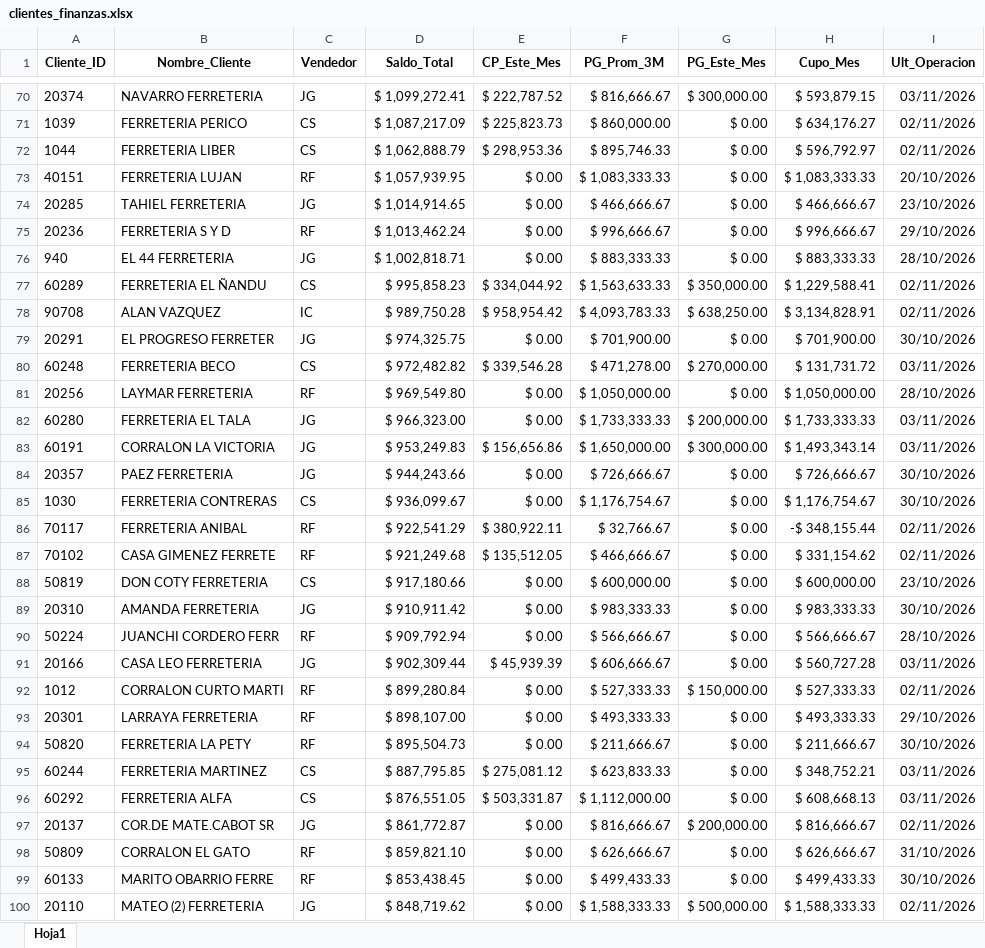
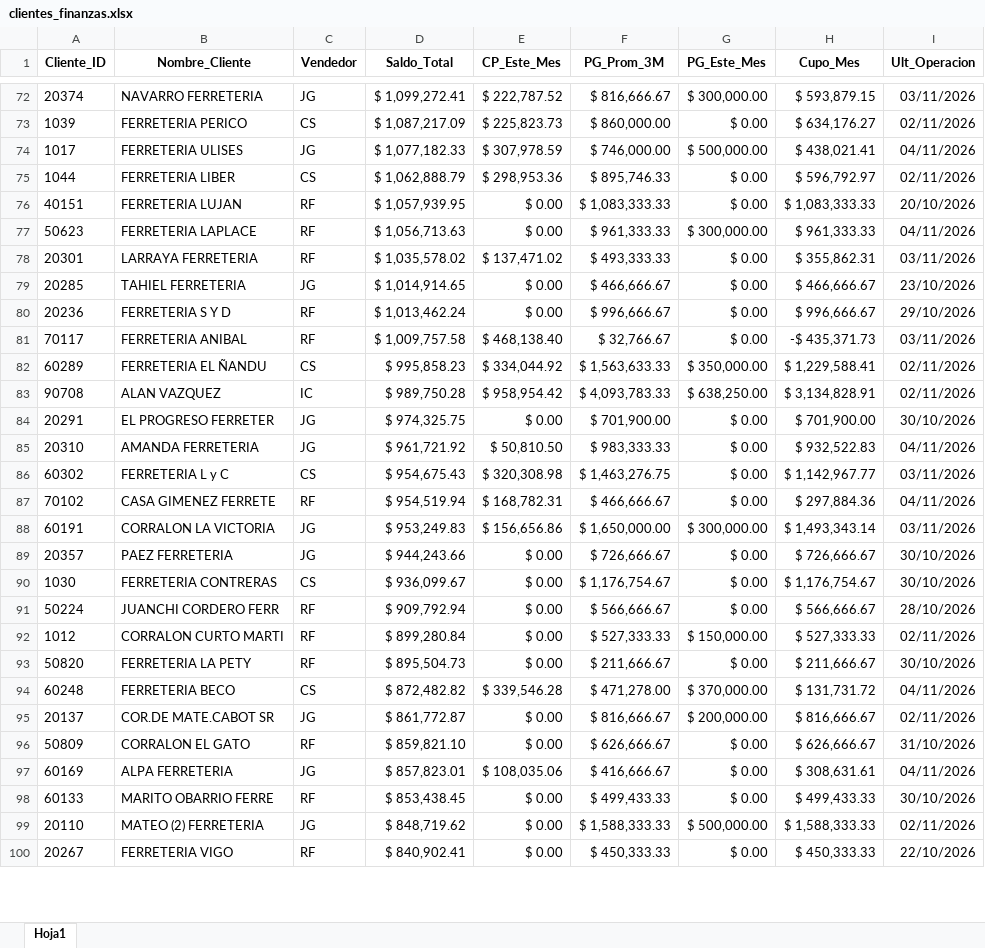
Before and after one commit to ferremax-cat/pinterest-f, an Excel workbook: excel/clientes_finanzas.xlsx, sheet Hoja1, drawn as a sheet; only a part is shown, gaps mark what is left out; the shorter side is filled out with more unchanged rows; values as stored, in another font and other column widths than the file's, no borders; removed rows and columns are numbered as before the commit, all else as after; the diff covers the shown part only; the diff names each change by its address in the sheet, - before the commit and + after, or states it on an @@ line.

```diff
--- a/excel/clientes_finanzas.xlsx (sheet Hoja1)
+++ b/excel/clientes_finanzas.xlsx (sheet Hoja1)
+row 74: 1017 | FERRETERIA ULISES | JG | $ 1,077,182.33 | $ 307,978.59 | $ 746,000.00 | $ 500,000.00 | $ 438,021.41 | 04/11/2026
+row 77: 50623 | FERRETERIA LAPLACE | RF | $ 1,056,713.63 | $ 0.00 | $ 961,333.33 | $ 300,000.00 | $ 961,333.33 | 04/11/2026
+row 78: 20301 | LARRAYA FERRETERIA | RF | $ 1,035,578.02 | $ 137,471.02 | $ 493,333.33 | $ 0.00 | $ 355,862.31 | 03/11/2026
-row 76: 940 | EL 44 FERRETERIA | JG | $ 1,002,818.71 | $ 0.00 | $ 883,333.33 | $ 0.00 | $ 883,333.33 | 28/10/2026
+row 81: 70117 | FERRETERIA ANIBAL | RF | $ 1,009,757.58 | $ 468,138.40 | $ 32,766.67 | $ 0.00 | -$ 435,371.73 | 03/11/2026
-row 80: 60248 | FERRETERIA BECO | CS | $ 972,482.82 | $ 339,546.28 | $ 471,278.00 | $ 270,000.00 | $ 131,731.72 | 03/11/2026
-row 81: 20256 | LAYMAR FERRETERIA | RF | $ 969,549.80 | $ 0.00 | $ 1,050,000.00 | $ 0.00 | $ 1,050,000.00 | 28/10/2026
-row 82: 60280 | FERRETERIA EL TALA | JG | $ 966,323.00 | $ 0.00 | $ 1,733,333.33 | $ 200,000.00 | $ 1,733,333.33 | 03/11/2026
+row 85: 20310 | AMANDA FERRETERIA | JG | $ 961,721.92 | $ 50,810.50 | $ 983,333.33 | $ 0.00 | $ 932,522.83 | 04/11/2026
+row 86: 60302 | FERRETERIA L y C | CS | $ 954,675.43 | $ 320,308.98 | $ 1,463,276.75 | $ 0.00 | $ 1,142,967.77 | 03/11/2026
+row 87: 70102 | CASA GIMENEZ FERRETE | RF | $ 954,519.94 | $ 168,782.31 | $ 466,666.67 | $ 0.00 | $ 297,884.36 | 04/11/2026
-row 86: 70117 | FERRETERIA ANIBAL | RF | $ 922,541.29 | $ 380,922.11 | $ 32,766.67 | $ 0.00 | -$ 348,155.44 | 02/11/2026
-row 87: 70102 | CASA GIMENEZ FERRETE | RF | $ 921,249.68 | $ 135,512.05 | $ 466,666.67 | $ 0.00 | $ 331,154.62 | 02/11/2026
-row 88: 50819 | DON COTY FERRETERIA | CS | $ 917,180.66 | $ 0.00 | $ 600,000.00 | $ 0.00 | $ 600,000.00 | 23/10/2026
-row 89: 20310 | AMANDA FERRETERIA | JG | $ 910,911.42 | $ 0.00 | $ 983,333.33 | $ 0.00 | $ 983,333.33 | 30/10/2026
-row 91: 20166 | CASA LEO FERRETERIA | JG | $ 902,309.44 | $ 45,939.39 | $ 606,666.67 | $ 0.00 | $ 560,727.28 | 03/11/2026
-row 93: 20301 | LARRAYA FERRETERIA | RF | $ 898,107.00 | $ 0.00 | $ 493,333.33 | $ 0.00 | $ 493,333.33 | 29/10/2026
-row 95: 60244 | FERRETERIA MARTINEZ | CS | $ 887,795.85 | $ 275,081.12 | $ 623,833.33 | $ 0.00 | $ 348,752.21 | 03/11/2026
-row 96: 60292 | FERRETERIA ALFA | CS | $ 876,551.05 | $ 503,331.87 | $ 1,112,000.00 | $ 0.00 | $ 608,668.13 | 03/11/2026
+row 94: 60248 | FERRETERIA BECO | CS | $ 872,482.82 | $ 339,546.28 | $ 471,278.00 | $ 370,000.00 | $ 131,731.72 | 04/11/2026
+row 97: 60169 | ALPA FERRETERIA | JG | $ 857,823.01 | $ 108,035.06 | $ 416,666.67 | $ 0.00 | $ 308,631.61 | 04/11/2026
```
Also changed, not shown: 88 added rows, 85 removed rows, 51 moved rows and 31 edited cells elsewhere in this sheet, 4 other files.
